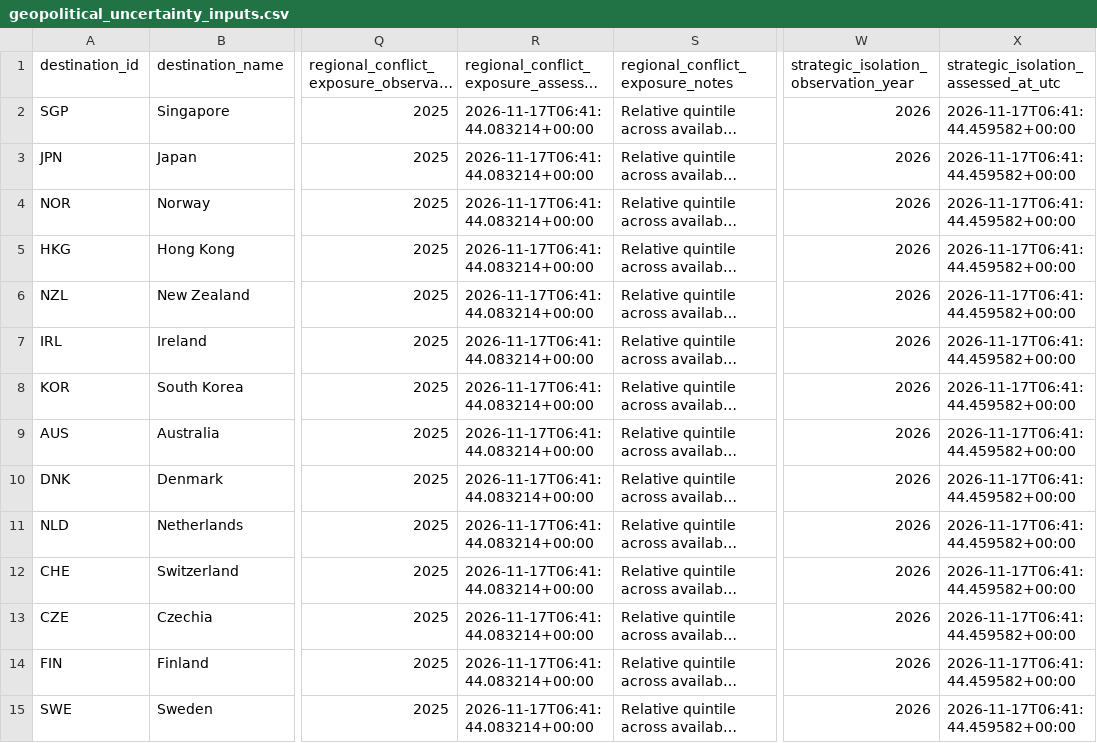
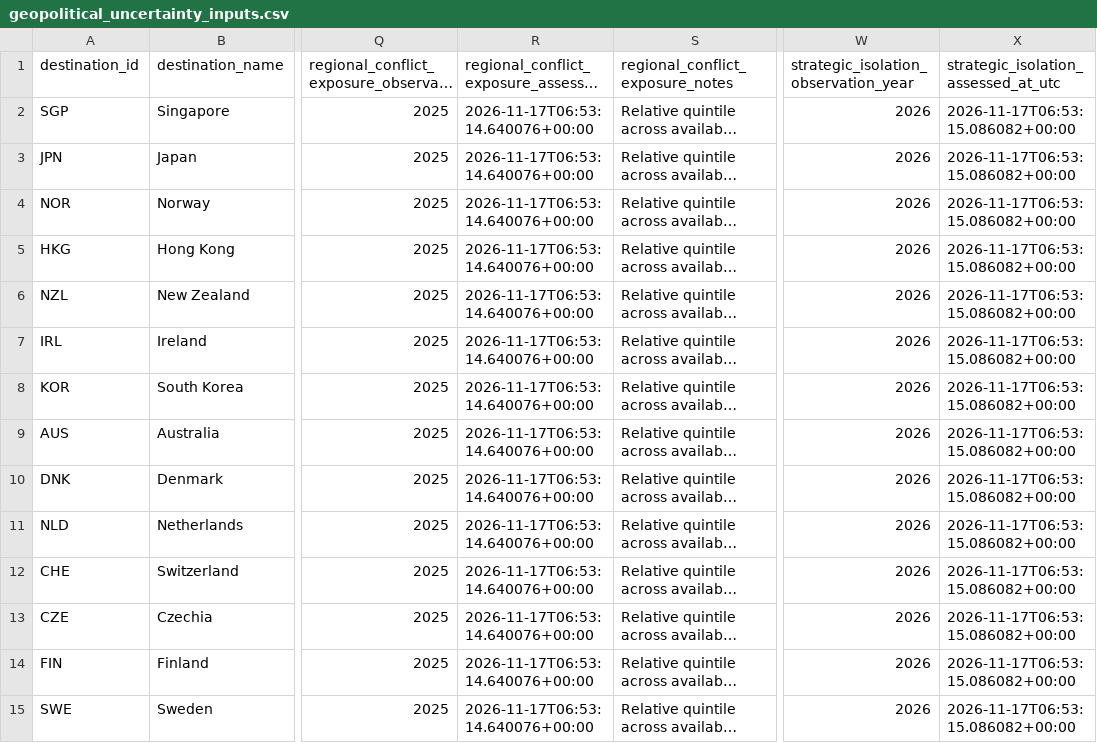
Before and after one commit to schnozenstein/eom-migration-model, a CSV file: data/geopolitical_uncertainty_inputs.csv, drawn as a sheet; only a part is shown, gaps mark what is left out; long unchanged cells end in …; the diff covers the shown part only; the diff names each change by its address in the sheet, - before the commit and + after, or states it on an @@ line.

```diff
--- a/data/geopolitical_uncertainty_inputs.csv
+++ b/data/geopolitical_uncertainty_inputs.csv
-R2:R15: 2026-11-17T06:41:44.083214+00:00
+R2:R15: 2026-11-17T06:53:14.640076+00:00
-X2:X15: 2026-11-17T06:41:44.459582+00:00
+X2:X15: 2026-11-17T06:53:15.086082+00:00
```
Also changed, not shown: 62 edited cells elsewhere in this file, data/geographical_uncertainty_inputs.csv, data/raw/brazil_world_bank_macro.csv, 31 other files.
